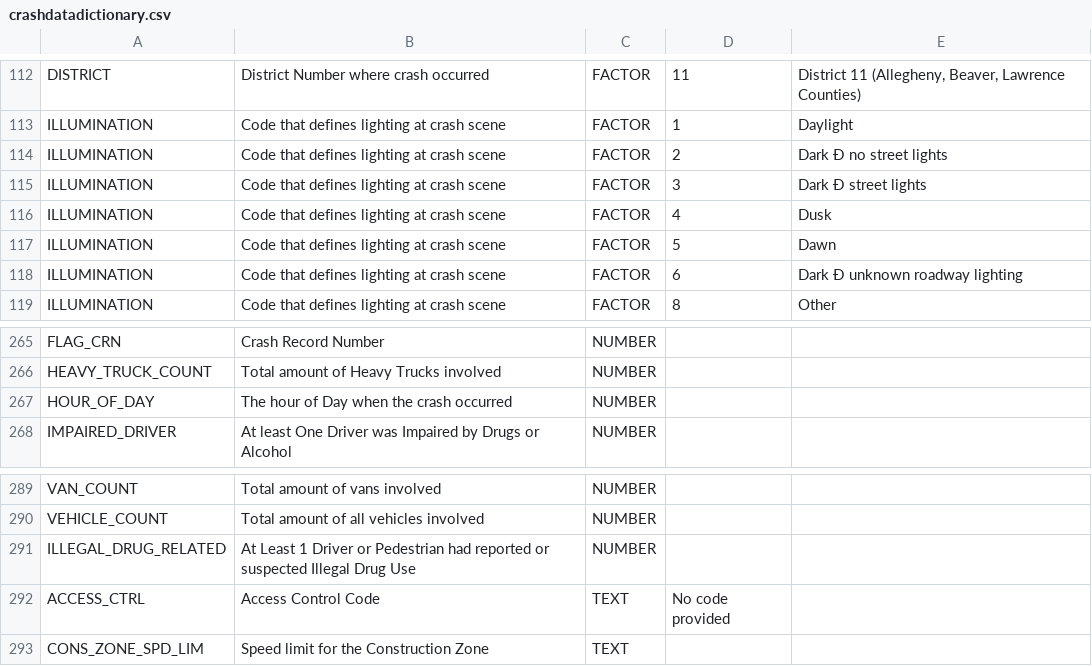
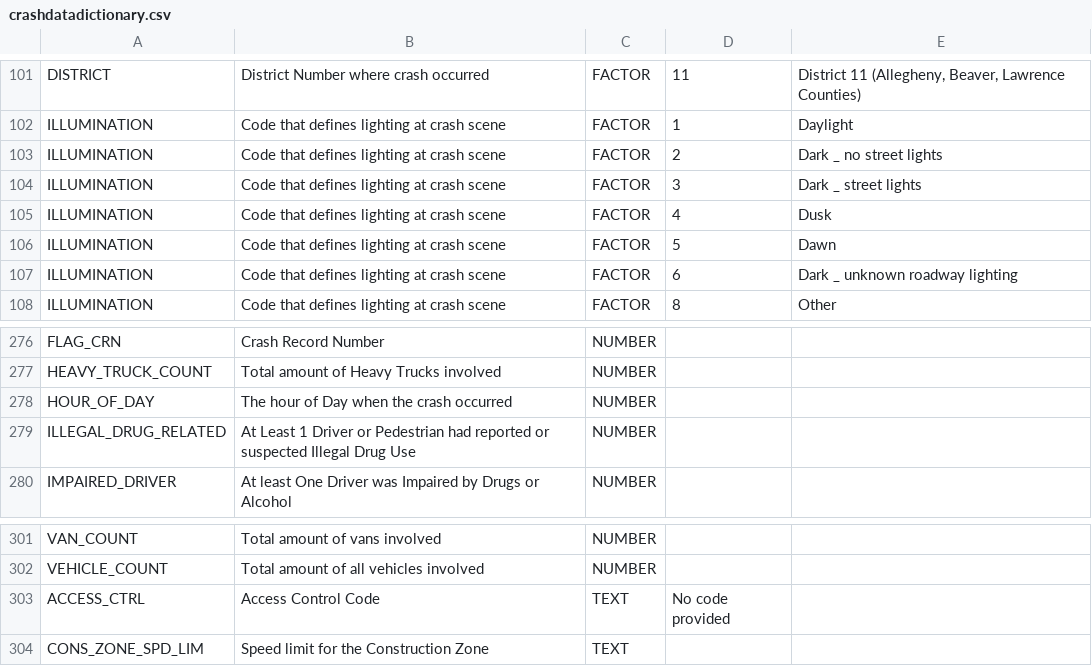
Before and after one commit to kr3ckel/ACCrashData, a CSV file: crashdatadictionary.csv, drawn as a sheet; only a part is shown, gaps mark what is left out; addresses are those after the commit; the diff covers the shown part only; the diff names each change by its address in the sheet, - before the commit and + after, or states it on an @@ line.

```diff
--- a/crashdatadictionary.csv
+++ b/crashdatadictionary.csv
-E103: Dark Ð no street lights
+E103: Dark _ no street lights
-E104: Dark Ð street lights
+E104: Dark _ street lights
-E107: Dark Ð unknown roadway lighting
+E107: Dark _ unknown roadway lighting
@@ row 291 moved to row 279: ILLEGAL_DRUG_RELATED @@
```
Also changed, not shown: 22 added rows, 11 removed rows and 1 edited cell elsewhere in this file.
